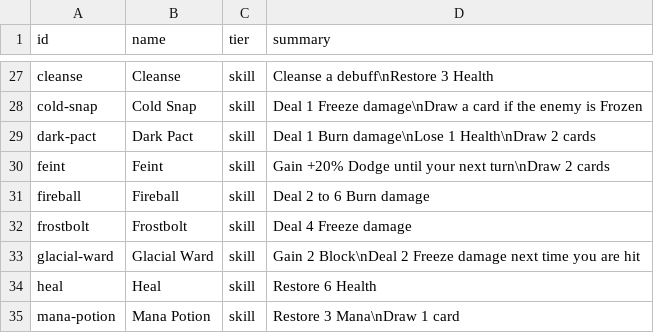
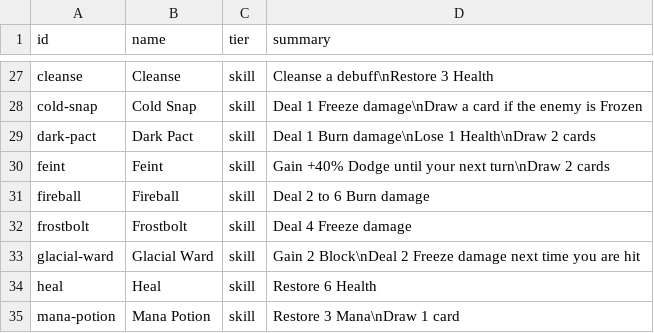
Before and after one commit to Talyen/Trinket, a TSV file: Packages/TrinketContent/Sources/TrinketContent/Generated/AbilityInventory.generated.tsv, drawn as a sheet; only a part is shown, gaps mark what is left out.

```diff
--- a/Packages/TrinketContent/Sources/TrinketContent/Generated/AbilityInventory.generated.tsv
+++ b/Packages/TrinketContent/Sources/TrinketContent/Generated/AbilityInventory.generated.tsv
@@ -29,3 +29,3 @@ cold-snap	Cold Snap	skill	Deal 1 Freeze damage\nDraw a card if the enemy is Froz
 dark-pact	Dark Pact	skill	Deal 1 Burn damage\nLose 1 Health\nDraw 2 cards
-feint	Feint	skill	Gain +20% Dodge until your next turn\nDraw 2 cards
+feint	Feint	skill	Gain +40% Dodge until your next turn\nDraw 2 cards
 fireball	Fireball	skill	Deal 2 to 6 Burn damage
```
Also changed, not shown: ContentManifest/traits.tsv, 9 other files.
